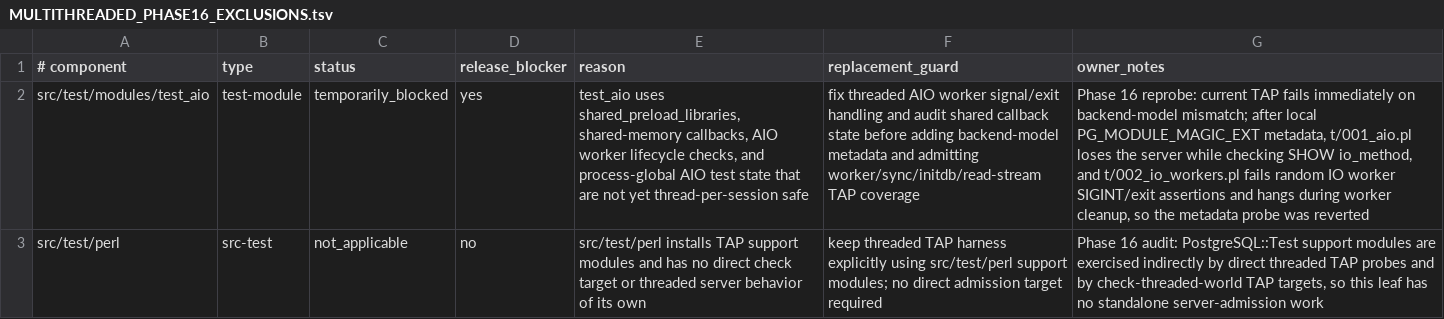
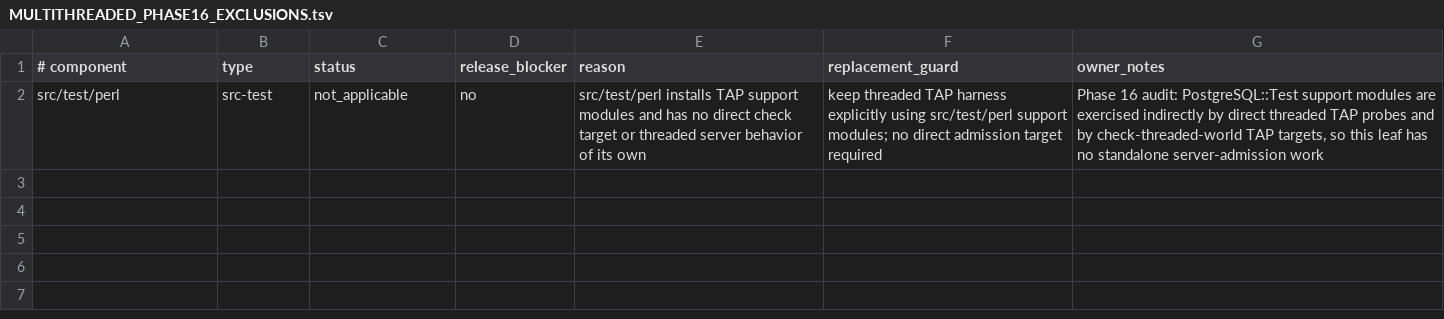
Before and after one commit to samwillis/multithreaded-postgres, a TSV file: plan_docs/MULTITHREADED_PHASE16_EXCLUSIONS.tsv, drawn as a sheet; the diff names each change by its address in the sheet, - before the commit and + after, or states it on an @@ line.

Commit message:
Admit threaded test_aio coverage

```diff
--- a/plan_docs/MULTITHREADED_PHASE16_EXCLUSIONS.tsv
+++ b/plan_docs/MULTITHREADED_PHASE16_EXCLUSIONS.tsv
-row 2: src/test/modules/test_aio | test-module | temporarily_blocked | yes | test_aio uses shared_preload_libraries, shared-memory callbacks, AIO worker lifecycle checks, and process-global AIO test state that are not yet thread-per-session safe | fix threaded AIO worker signal/exit handling and audit shared callback state before adding backend-model metadata and admitting worker/sync/initdb/read-stream TAP coverage | Phase 16 reprobe: current TAP fails immediately on backend-model mismatch; after local PG_MODULE_MAGIC_EXT metadata, t/001_aio.pl loses the server while checking SHOW io_method, and t/002_io_workers.pl fails random IO worker SIGINT/exit assertions and hangs during worker cleanup, so the metadata probe was reverted
```
Also changed, not shown: plan_docs/MULTITHREADED_PHASE16_COVERED_COMPONENTS.tsv, 4 other files.
